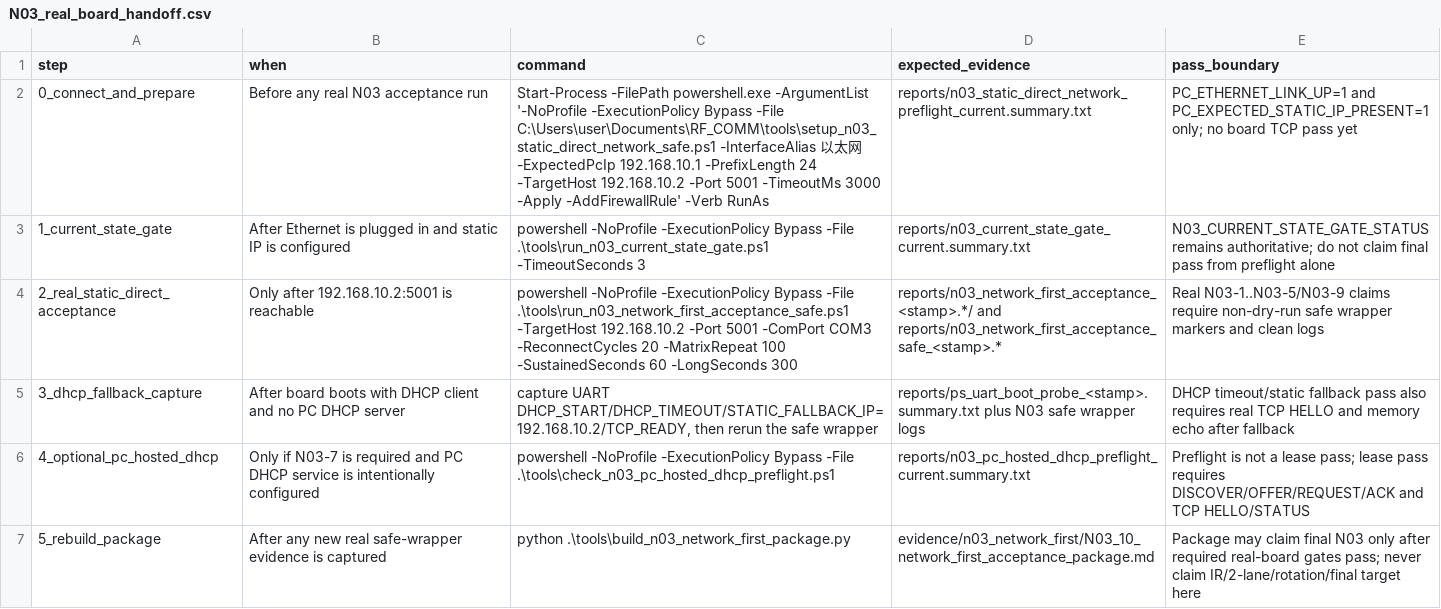
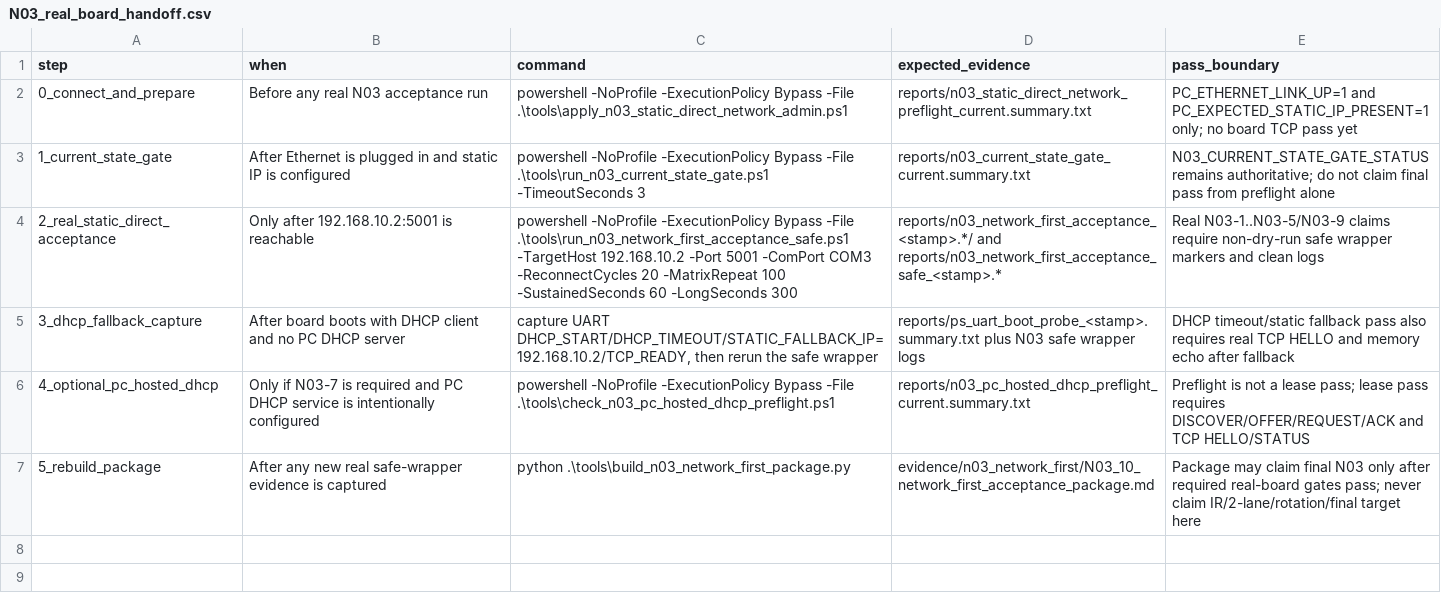
Before and after one commit to QingCai-DCF/RF_COMM, a CSV file: evidence/n03_network_first/N03_real_board_handoff.csv, drawn as a sheet.

Commit message:
tools: add N03 static IP admin apply entry

```diff
--- a/evidence/n03_network_first/N03_real_board_handoff.csv
+++ b/evidence/n03_network_first/N03_real_board_handoff.csv
@@ -1,3 +1,3 @@
 step,when,command,expected_evidence,pass_boundary
-0_connect_and_prepare,Before any real N03 acceptance run,Start-Process -FilePath powershell.exe -ArgumentList '-NoProfile -ExecutionPolicy Bypass -File C:\Users\user\Documents\RF_COMM\tools\setup_n03_static_direct_network_safe.ps1 -InterfaceAlias 以太网 -ExpectedPcIp 192.168.10.1 -PrefixLength 24 -TargetHost 192.168.10.2 -Port 5001 -TimeoutMs 3000 -Apply -AddFirewallRule' -Verb RunAs,reports/n03_static_direct_network_preflight_current.summary.txt,PC_ETHERNET_LINK_UP=1 and PC_EXPECTED_STATIC_IP_PRESENT=1 only; no board TCP pass yet
+0_connect_and_prepare,Before any real N03 acceptance run,powershell -NoProfile -ExecutionPolicy Bypass -File .\tools\apply_n03_static_direct_network_admin.ps1,reports/n03_static_direct_network_preflight_current.summary.txt,PC_ETHERNET_LINK_UP=1 and PC_EXPECTED_STATIC_IP_PRESENT=1 only; no board TCP pass yet
 1_current_state_gate,After Ethernet is plugged in and static IP is configured,powershell -NoProfile -ExecutionPolicy Bypass -File .\tools\run_n03_current_state_gate.ps1 -TimeoutSeconds 3,reports/n03_current_state_gate_current.summary.txt,N03_CURRENT_STATE_GATE_STATUS remains authoritative; do not claim final pass from preflight alone
```
Also changed, not shown: evidence/n03_network_first/artifact_hashes.csv, 19 other files.
